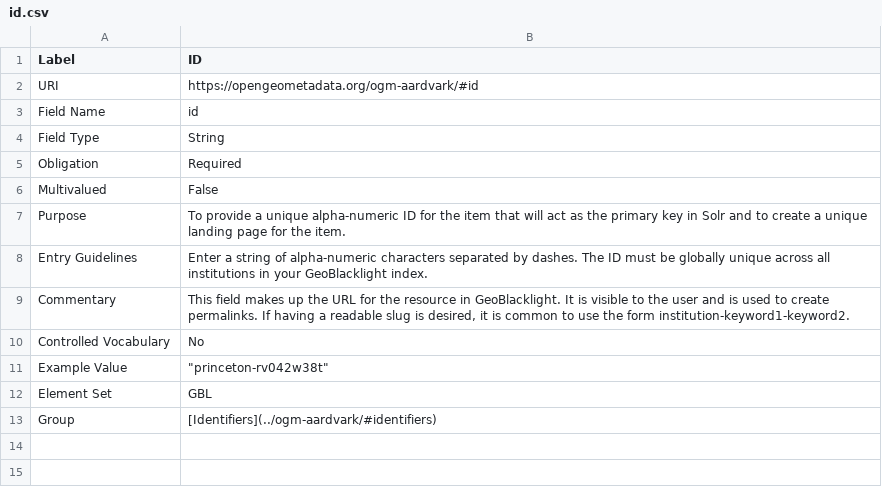
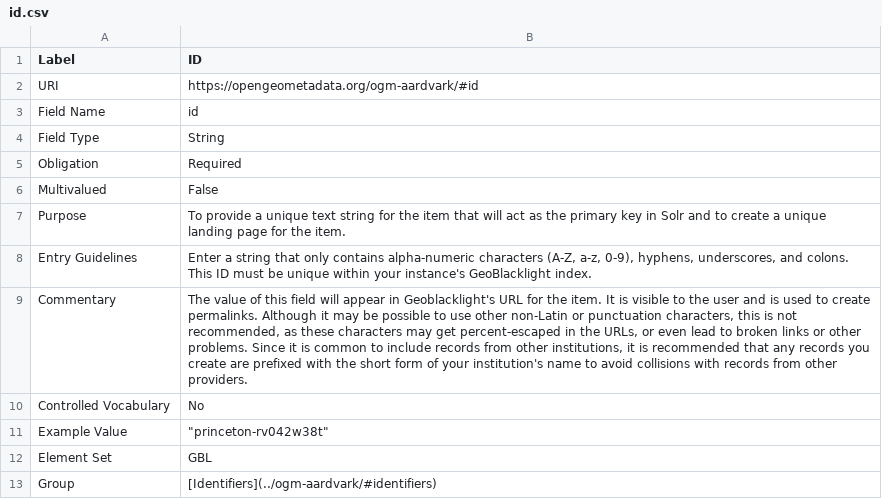
Before and after one commit to OpenGeoMetadata/opengeometadata.github.io, a CSV file: docs/ogm-aardvark/id.csv, drawn as a sheet.

Commit message:
id allowed characters

```diff
--- a/docs/ogm-aardvark/id.csv
+++ b/docs/ogm-aardvark/id.csv
@@ -6,5 +6,5 @@ Obligation,Required
 Multivalued,False
-Purpose,To provide a unique alpha-numeric ID for the item that will act as the primary key in Solr and to create a unique landing page for the item.
-Entry Guidelines,"Enter a string of alpha-numeric characters separated by dashes. The ID must be globally unique across all institutions in your GeoBlacklight index."
-Commentary,"This field makes up the URL for the resource in GeoBlacklight. It is visible to the user and is used to create permalinks. If having a readable slug is desired, it is common to use the form institution-keyword1-keyword2."
+Purpose,To provide a unique text string for the item that will act as the primary key in Solr and to create a unique landing page for the item.
+Entry Guidelines,"Enter a string that only contains alpha-numeric characters (A-Z, a-z, 0-9), hyphens, underscores, and colons. This ID must be unique within your instance's GeoBlacklight index."
+Commentary,"The value of this field will appear in Geoblacklight's URL for the item.  It is visible to the user and is used to create permalinks.  Although it may be possible to use other non-Latin or punctuation characters, this is not recommended, as these characters may get percent-escaped in the URLs, or even lead to broken links or other problems.  Since it is common to include records from other institutions, it is recommended that any records you create are prefixed with the short form of your institution's name to avoid collisions with records from other providers."
 Controlled Vocabulary,No
```
